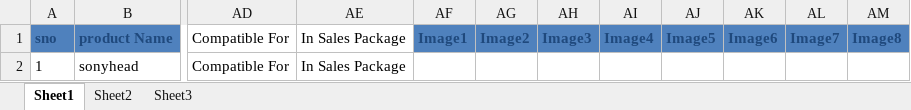
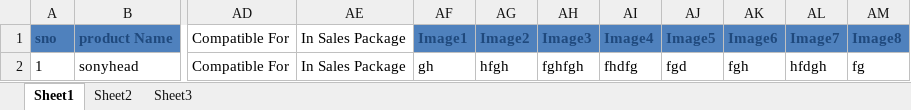
Before and after one commit to vasudevareddyreddem/shofus, an Excel workbook: assets/subcategoryimportfiles/Electronicheadphone.xlsx, sheet Sheet1, drawn as a sheet; only a part is shown, gaps mark what is left out; values as stored, in another font and other column widths than the file's, no borders; conditional formats not drawn; the diff names each change by its address in the sheet, - before the commit and + after, or states it on an @@ line.

```diff
--- a/assets/subcategoryimportfiles/Electronicheadphone.xlsx (sheet Sheet1)
+++ b/assets/subcategoryimportfiles/Electronicheadphone.xlsx (sheet Sheet1)
-AF2: (empty)
+AF2: gh
-AG2: (empty)
+AG2: hfgh
-AH2: (empty)
+AH2: fghfgh
-AI2: (empty)
+AI2: fhdfg
-AJ2: (empty)
+AJ2: fgd
-AK2: (empty)
+AK2: fgh
-AL2: (empty)
+AL2: hfdgh
-AM2: (empty)
+AM2: fg
```
Also changed, not shown: 20 other files.
